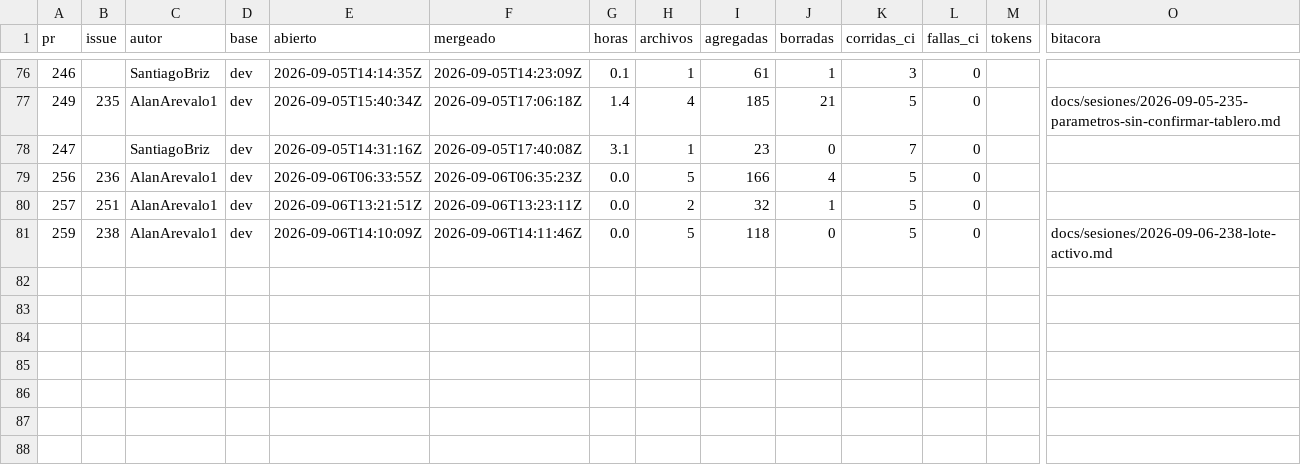
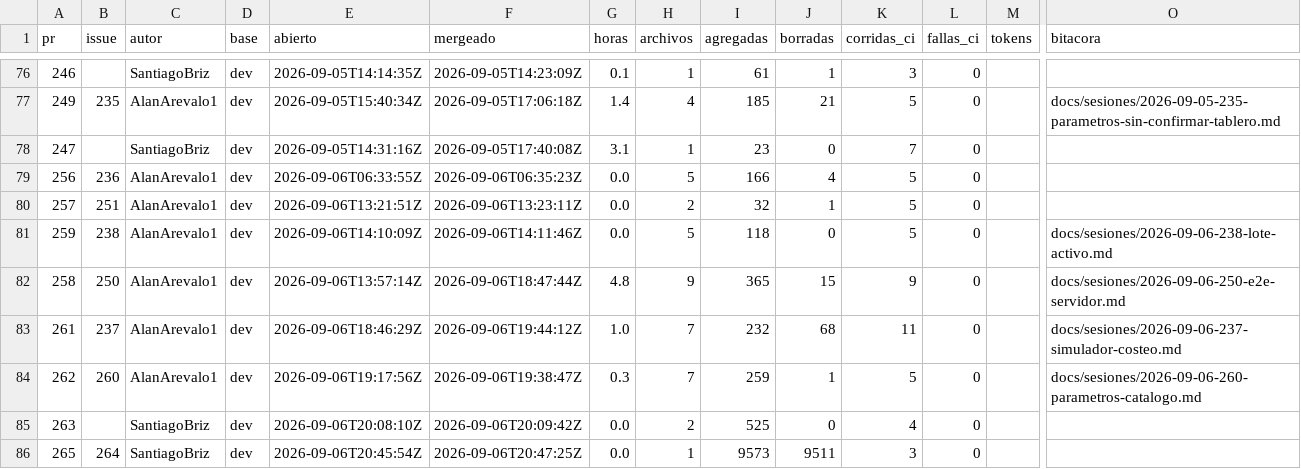
Before and after one commit to giuliannadr/CosteAR-backend, a CSV file: docs/metricas/prs.csv, drawn as a sheet; only a part is shown, gaps mark what is left out; rows hold the shown columns only; the diff names each change by its address in the sheet, - before the commit and + after, or states it on an @@ line.

```diff
--- a/docs/metricas/prs.csv
+++ b/docs/metricas/prs.csv
+row 82: 258 | 250 | AlanArevalo1 | dev | 2026-09-06T13:57:14Z | 2026-09-06T18:47:44Z | 4.8 | 9 | 365 | 15 | 9 | 0 |  | docs/sesiones/2026-09-06-250-e2e-servidor.md
+row 83: 261 | 237 | AlanArevalo1 | dev | 2026-09-06T18:46:29Z | 2026-09-06T19:44:12Z | 1.0 | 7 | 232 | 68 | 11 | 0 |  | docs/sesiones/2026-09-06-237-simulador-costeo.md
+row 84: 262 | 260 | AlanArevalo1 | dev | 2026-09-06T19:17:56Z | 2026-09-06T19:38:47Z | 0.3 | 7 | 259 | 1 | 5 | 0 |  | docs/sesiones/2026-09-06-260-parametros-catalogo.md
+row 85: 263 |  | SantiagoBriz | dev | 2026-09-06T20:08:10Z | 2026-09-06T20:09:42Z | 0.0 | 2 | 525 | 0 | 4 | 0
+row 86: 265 | 264 | SantiagoBriz | dev | 2026-09-06T20:45:54Z | 2026-09-06T20:47:25Z | 0.0 | 1 | 9573 | 9511 | 3 | 0
```
